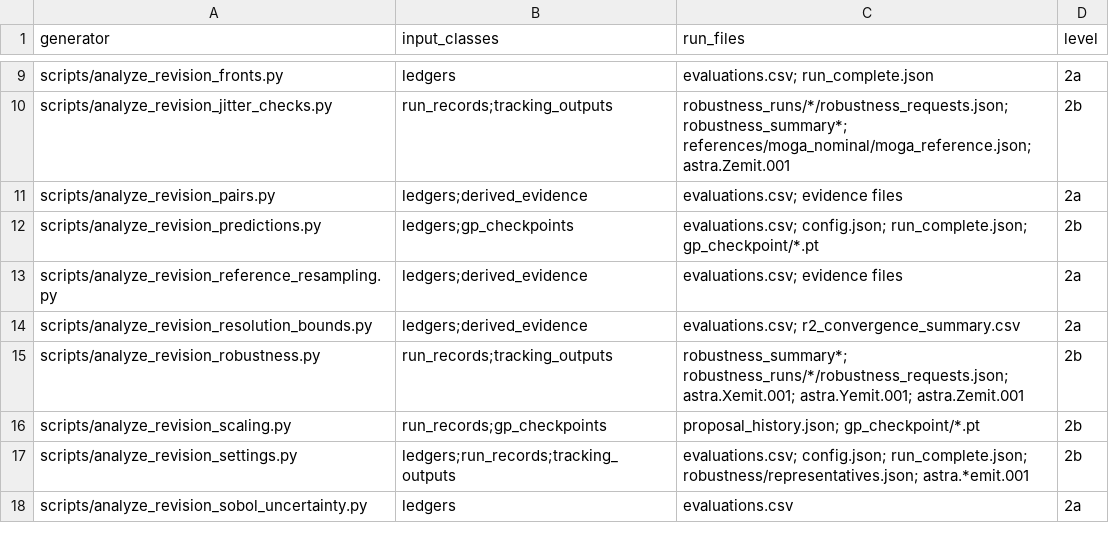
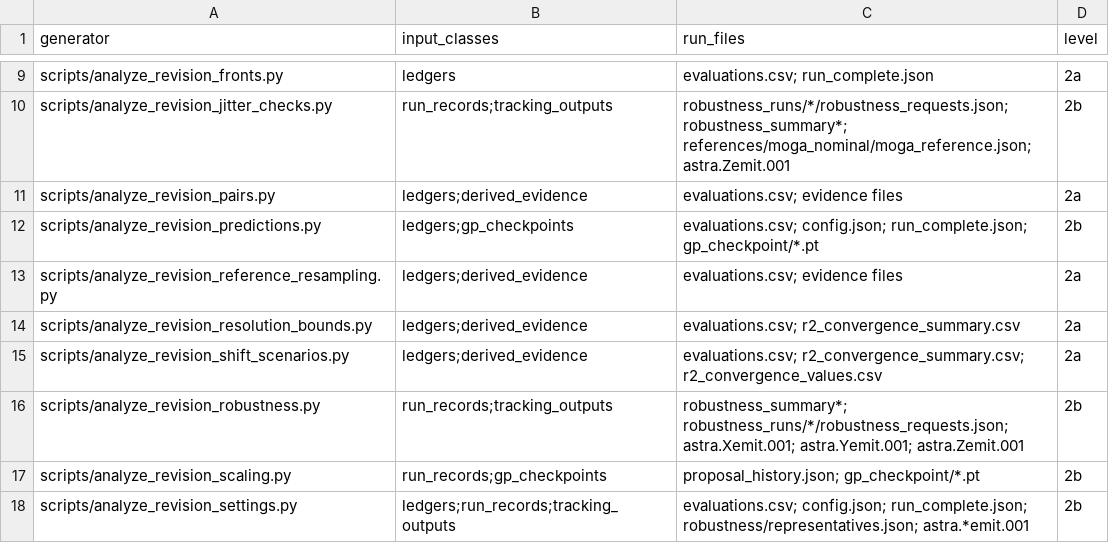
Before and after one commit to cspark7701/mobo-linac, a CSV file: docs/paper/supplement/input_inventory.csv, drawn as a sheet; only a part is shown, gaps mark what is left out; the shorter side is filled out with more unchanged rows; the diff names each change by its address in the sheet, - before the commit and + after, or states it on an @@ line.

Commit message:
Add upward and differential diagnostic-shift scenarios
The 27 common-shift scenarios scaled sizes and divergences only
downward and applied the same shift to every method. A new analysis of
the archived ledgers adds the measured upward scale and a per-group
differential case. The feasible-sampling advantage stays positive in
every group in both, and Sec. V B reports them as further post-hoc
scenarios, not bounds. The evidence is mapped to Supplement S1.13.

Files:
 A scripts/analyze_revision_shift_scenarios.py
 A tests/test_revision_shift_scenarios.py
 A docs/paper/revisions/evidence/r4_shift_scenarios_upward_runs.csv
 A docs/paper/revisions/evidence/r4_shift_scenarios_upward_paired.csv
 A docs/paper/revisions/evidence/r4_shift_scenarios_differential.csv
 A docs/paper/revisions/evidence/r4_shift_scenarios_metadata.json
 M docs/paper/supplement/README.md
 M docs/paper/supplement/evidence_map.csv
 M docs/paper/supplement/input_inventory.csv
 M docs/paper/main.tex
 M docs/paper/revisions/consolidated_round4_revision_tasks.md
 A docs/exec-plans/completed/TASK_00321_c4_02_shift_scenarios.md

```diff
--- a/docs/paper/supplement/input_inventory.csv
+++ b/docs/paper/supplement/input_inventory.csv
+row 15: scripts/analyze_revision_shift_scenarios.py | ledgers;derived_evidence | evaluations.csv; r2_convergence_summary.csv; r2_convergence_values.csv | 2a
```
Also changed, not shown: docs/paper/supplement/evidence_map.csv, 10 other files.
